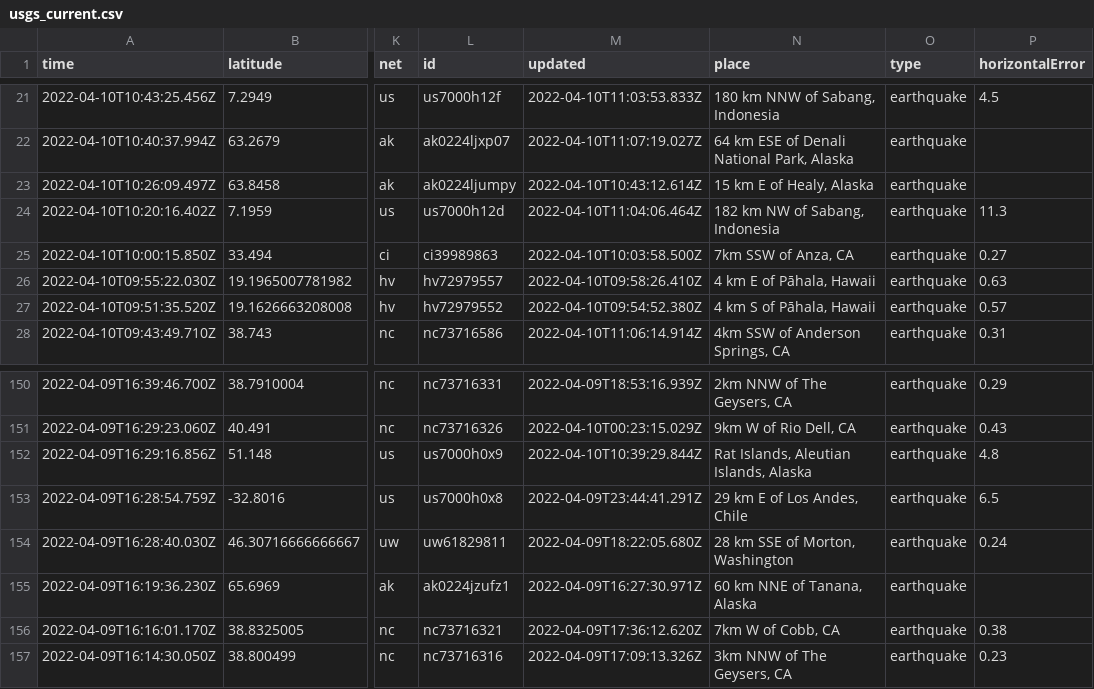
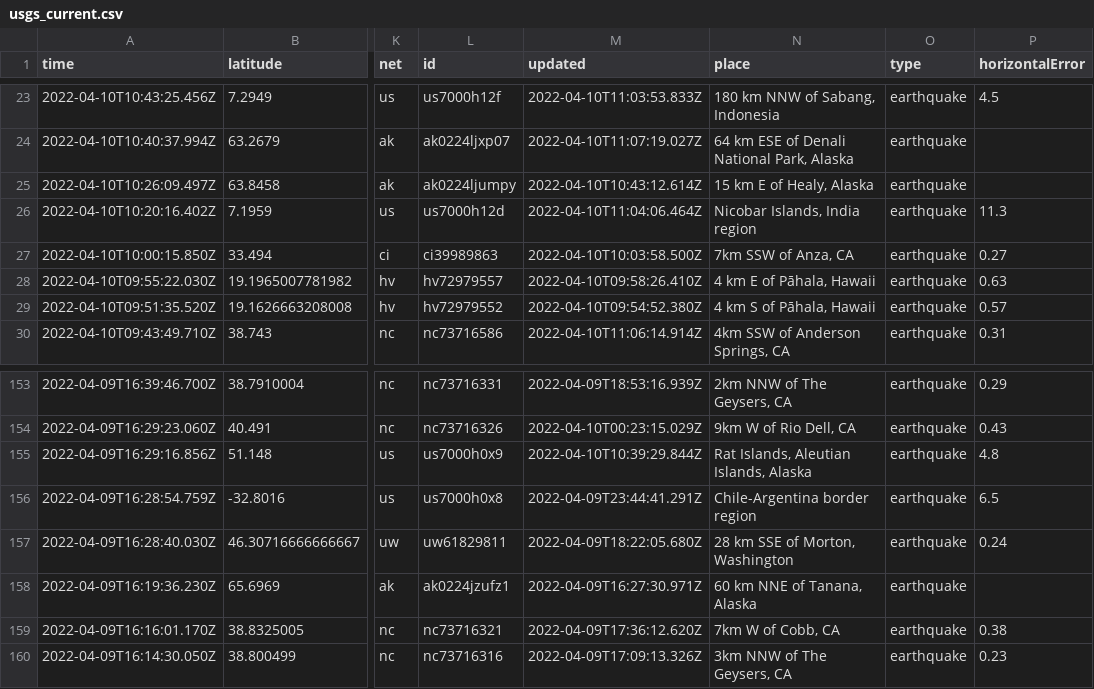
Before and after one commit to cveltri/my-data-robot, a CSV file: usgs_current.csv, drawn as a sheet; only a part is shown, gaps mark what is left out; addresses are those after the commit; the diff covers the shown part only; the diff names each change by its address in the sheet, - before the commit and + after, or states it on an @@ line.

```diff
--- a/usgs_current.csv
+++ b/usgs_current.csv
-N26 (place): 182 km NW of Sabang, Indonesia
+N26 (place): Nicobar Islands, India region
-N156 (place): 29 km E of Los Andes, Chile
+N156 (place): Chile-Argentina border region
```
Also changed, not shown: 3 added rows, 1 removed row and 5 edited cells elsewhere in this file.
